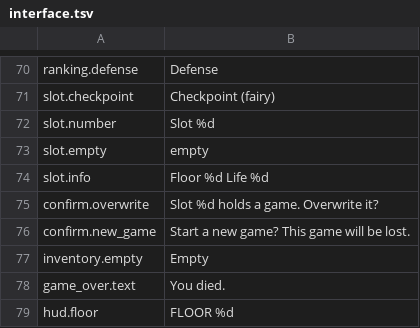
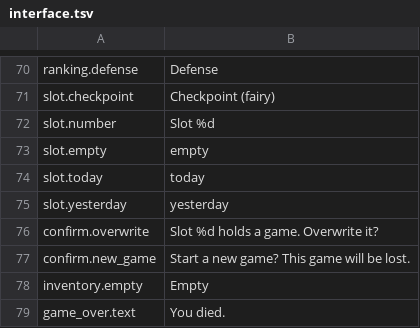
Before and after one commit to szymor/tsw-re, a TSV file: data/text/en/interface.tsv, drawn as a sheet; only a part is shown, gaps mark what is left out; the shorter side is filled out with more unchanged rows; removed rows and columns are numbered as before the commit, all else as after; the diff names each change by its address in the sheet, - before the commit and + after, or states it on an @@ line.

Commit message:
Save/Load lists: how far each save got and when it was written
A returning player had only the slot number to go on.  Each row now shows
the highest floor the save reached (the state's floor limit, so it never
goes down when a player backtracks) and the file's modified time: "today
22:44" and "yesterday 22:44" by the local calendar day, else the date and
time in the system's order.  Load opens on the newest save that loads,
the fairy's checkpoint included, so the list needs no "latest" mark.

The rows are a table in the dialog's content width: name, the triangle
and number left-aligned, the time left-aligned at its own column; the
window is as wide as the longest row needs, up to the form's edge.  The
old "Floor N  Life M" line (slot.info) goes; slot.today and slot.yesterday
join the interface text in all five languages.

```diff
--- a/data/text/en/interface.tsv
+++ b/data/text/en/interface.tsv
-row 74: slot.info | Floor %d Life %d
+row 74: slot.today | today
+row 75: slot.yesterday | yesterday
```
Also changed, not shown: data/text/ja/interface.tsv, data/text/pl/interface.tsv, 12 other files.
